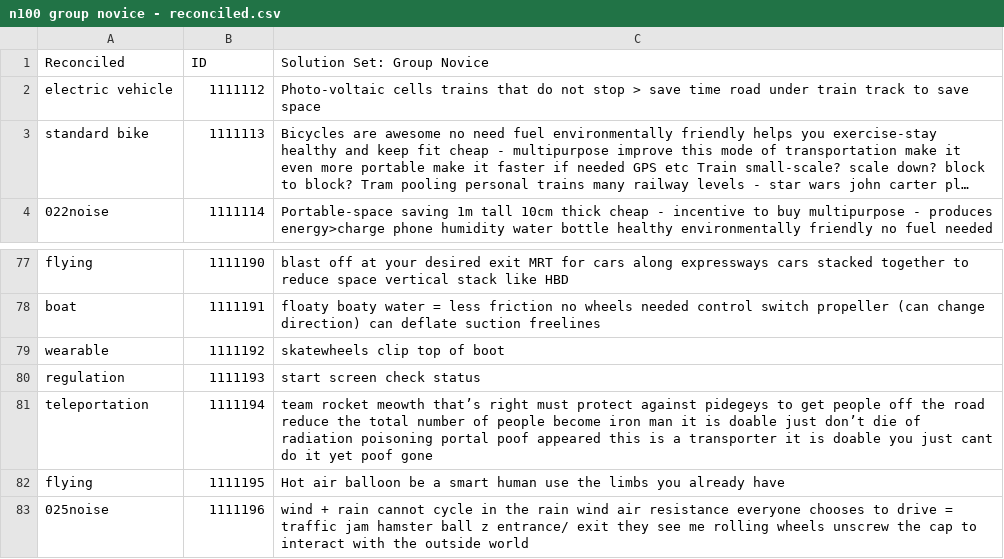
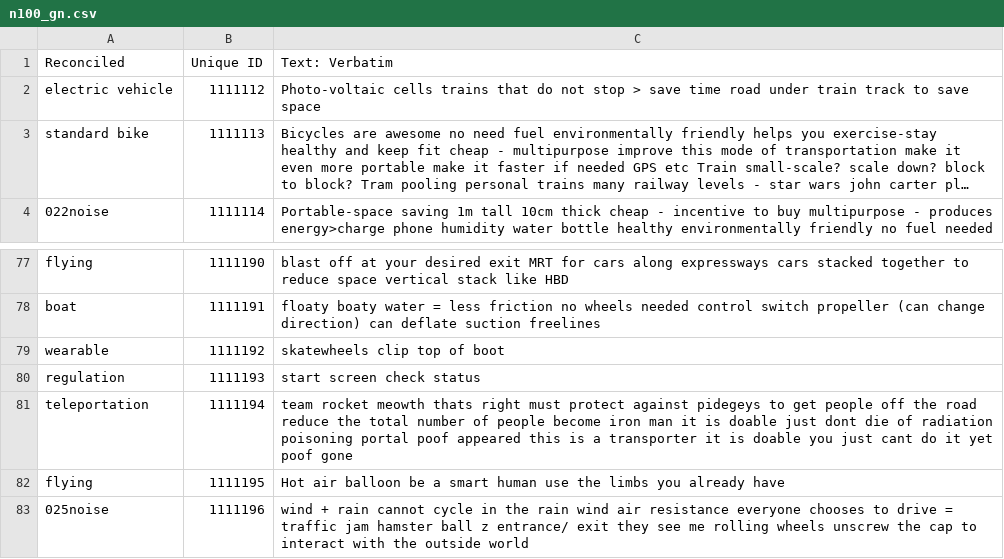
Before and after one commit to RoozbehSanaei/idea_nlp, a CSV file: data/n100_gn.csv (was final_analysis_sets/n100 group novice - reconciled.csv), drawn as a sheet; only a part is shown, gaps mark what is left out; long unchanged cells end in …; removed rows and columns are numbered as before the commit, all else as after; the diff names each change by its address in the sheet, - before the commit and + after, or states it on an @@ line.

```diff
--- a/final_analysis_sets/n100 group novice - reconciled.csv
+++ b/data/n100_gn.csv
-row 1: Reconciled | ID | Solution Set: Group Novice
+row 1: Reconciled | Unique ID | Text: Verbatim
-C81: …rocket meowth that’s right must protect against pidegeys to get people off the road reduce the total number of people become iron man it is doable just don’t die of…
+C81: …rocket meowth thats right must protect against pidegeys to get people off the road reduce the total number of people become iron man it is doable just dont die of…
```
Also changed, not shown: data/n100_de.csv, data/n100_de_v3.csv, 34 other files.
